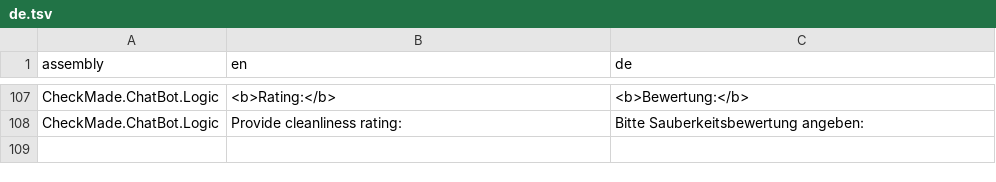
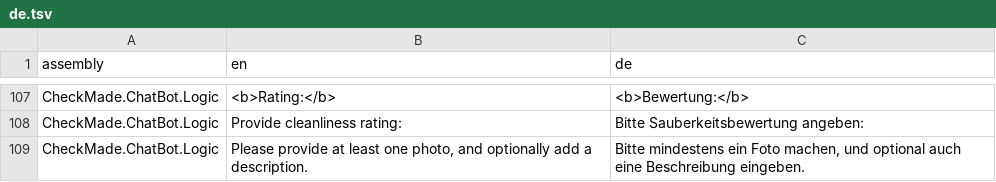
Before and after one commit to CheckMadeLtd/CheckMade, a TSV file: Src/CheckMade.Common.Utils/UiTranslation/TargetLanguages/de.tsv, drawn as a sheet; only a part is shown, gaps mark what is left out; the diff names each change by its address in the sheet, - before the commit and + after, or states it on an @@ line.

Commit message:
Implement NewAssessmentEvidenceEntry

```diff
--- a/Src/CheckMade.Common.Utils/UiTranslation/TargetLanguages/de.tsv
+++ b/Src/CheckMade.Common.Utils/UiTranslation/TargetLanguages/de.tsv
+row 109: CheckMade.ChatBot.Logic | Please provide at least one photo, and optionally add a description. | Bitte mindestens ein Foto machen, und optional auch eine Beschreibung eingeben.
```
Also changed, not shown: 1 other file.
